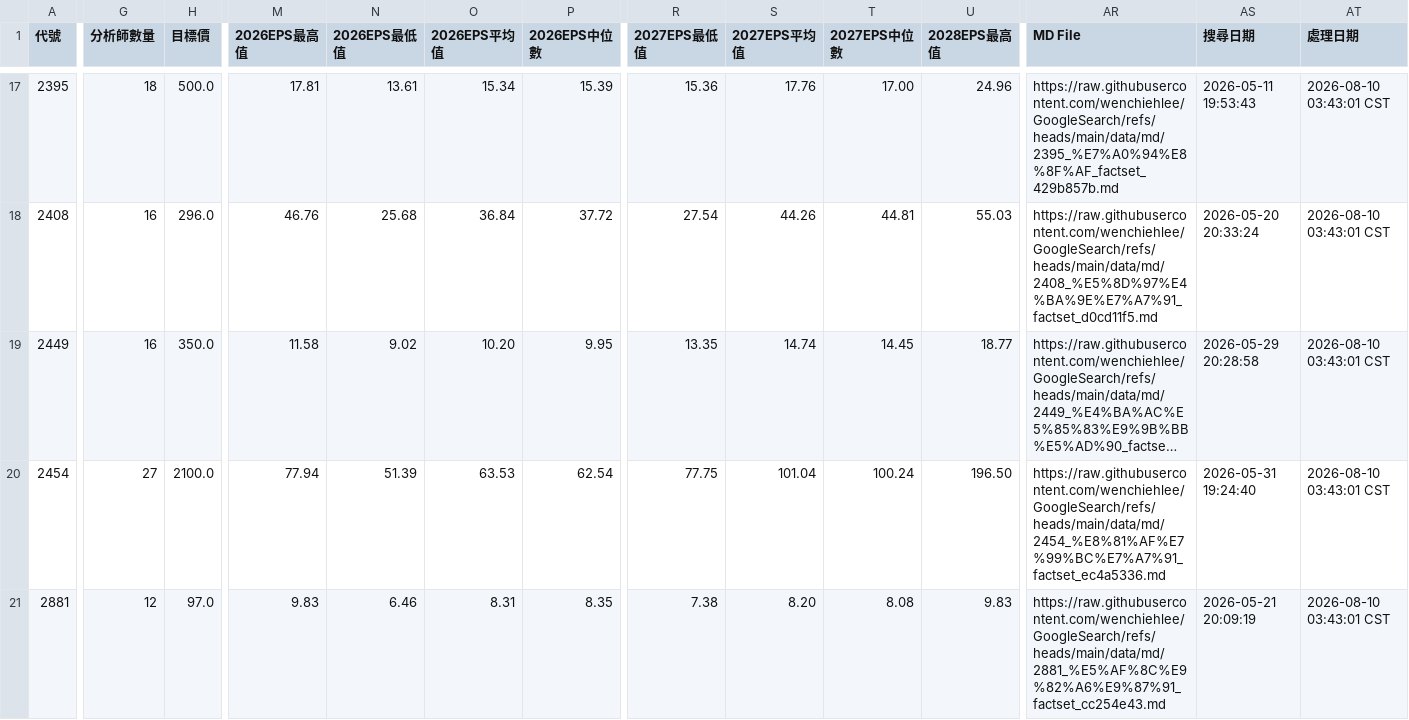
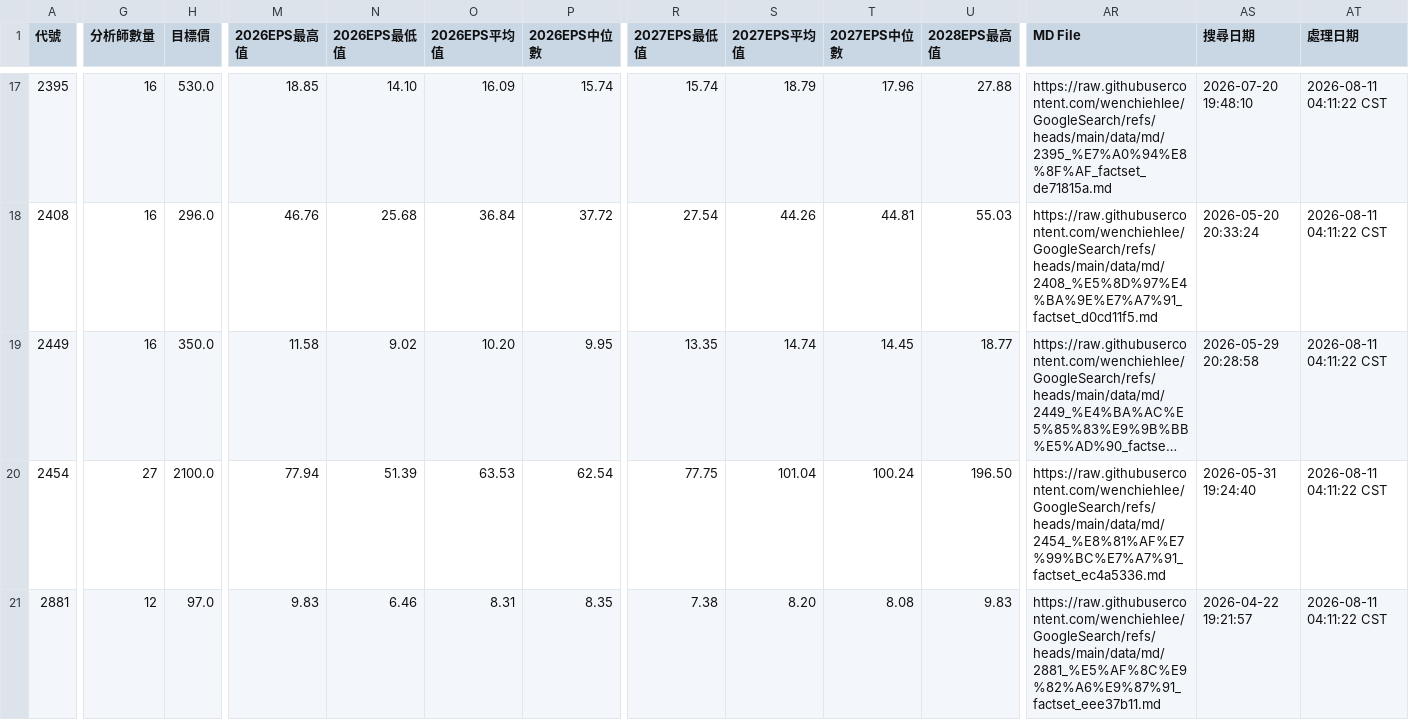
Before and after one commit to wenchiehlee/GoogleSearch.Factset, a CSV file: data/reports/factset_portfolio_summary_latest.csv, drawn as a sheet; only a part is shown, gaps mark what is left out; long unchanged cells end in …; the diff covers the shown part only; the diff names each change by its address in the sheet, - before the commit and + after, or states it on an @@ line.

```diff
--- a/data/reports/factset_portfolio_summary_latest.csv
+++ b/data/reports/factset_portfolio_summary_latest.csv
-G17 (分析師數量): 18
+G17 (分析師數量): 16
-H17 (目標價): 500.0
+H17 (目標價): 530.0
-M17 (2026EPS最高值): 17.81
+M17 (2026EPS最高值): 18.85
-N17 (2026EPS最低值): 13.61
+N17 (2026EPS最低值): 14.10
-O17 (2026EPS平均值): 15.34
+O17 (2026EPS平均值): 16.09
-P17 (2026EPS中位數): 15.39
+P17 (2026EPS中位數): 15.74
-R17 (2027EPS最低值): 15.36
+R17 (2027EPS最低值): 15.74
-S17 (2027EPS平均值): 17.76
+S17 (2027EPS平均值): 18.79
-T17 (2027EPS中位數): 17.00
+T17 (2027EPS中位數): 17.96
-U17 (2028EPS最高值): 24.96
+U17 (2028EPS最高值): 27.88
-AR17 (MD File): https://raw.githubusercontent.com/wenchiehlee/GoogleSearch/refs/heads/main/data/md/2395_%E7%A0%94%E8%8F%AF_factset_429b857b.md
+AR17 (MD File): https://raw.githubusercontent.com/wenchiehlee/GoogleSearch/refs/heads/main/data/md/2395_%E7%A0%94%E8%8F%AF_factset_de71815a.md
-AS17 (搜尋日期): 2026-05-11 19:53:43
+AS17 (搜尋日期): 2026-07-20 19:48:10
-AT17:AT21 (處理日期): 2026-08-10 03:43:01 CST
+AT17:AT21 (處理日期): 2026-08-11 04:11:22 CST
-AR21 (MD File): https://raw.githubusercontent.com/wenchiehlee/GoogleSearch/refs/heads/main/data/md/2881_%E5%AF%8C%E9%82%A6%E9%87%91_factset_cc254e43.md
+AR21 (MD File): https://raw.githubusercontent.com/wenchiehlee/GoogleSearch/refs/heads/main/data/md/2881_%E5%AF%8C%E9%82%A6%E9%87%91_factset_eee37b11.md
-AS21 (搜尋日期): 2026-05-21 20:09:19
+AS21 (搜尋日期): 2026-04-22 19:21:57
```
Also changed, not shown: 153 edited cells elsewhere in this file, data/reports/factset_query_pattern_summary_latest.csv, data/reports/raw_factset_detailed_report.csv, 3 other files.
